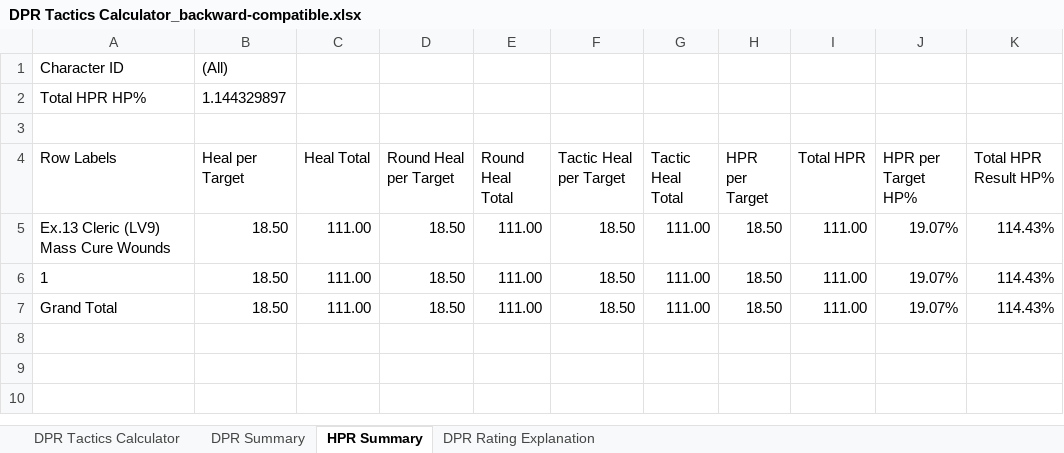
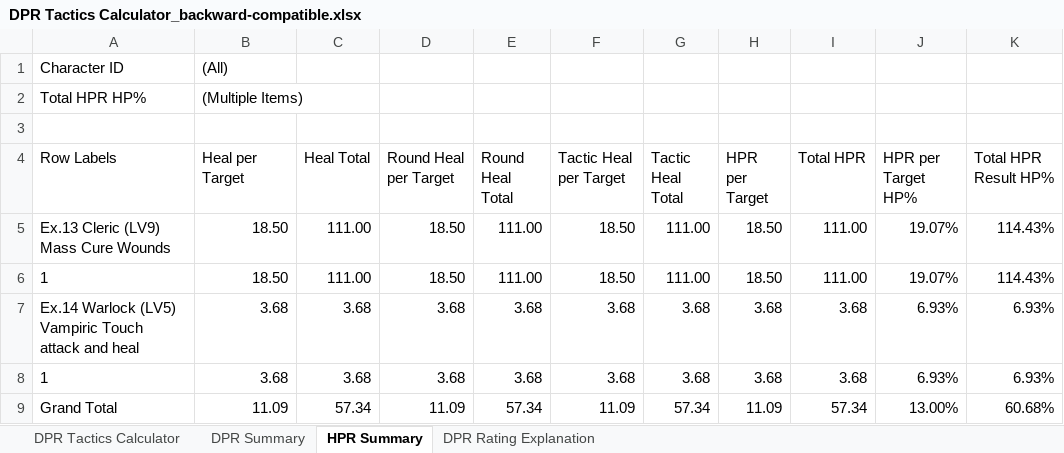
Before and after one commit to claire-puppylove/dnd-5e-dpr-tactics-calculator, an Excel workbook: excel_backward_compatible/DPR Tactics Calculator_backward-compatible.xlsx, sheet HPR Summary, drawn as a sheet; values as stored, in another font and other column widths than the file's, no borders; removed rows and columns are numbered as before the commit, all else as after; the diff names each change by its address in the sheet, - before the commit and + after, or states it on an @@ line.

Commit message:
Fixed heals that use Hit % like Vampiric Touch

```diff
--- a/excel_backward_compatible/DPR Tactics Calculator_backward-compatible.xlsx (sheet HPR Summary)
+++ b/excel_backward_compatible/DPR Tactics Calculator_backward-compatible.xlsx (sheet HPR Summary)
-B2 (Heal per Target): 1.144329897
+B2 (Heal per Target): (Multiple Items)
-row 7: Grand Total | 18.50 | 111.00 | 18.50 | 111.00 | 18.50 | 111.00 | 18.50 | 111.00 | 19.07% | 114.43%
+row 7: Ex.14 Warlock (LV5) Vampiric Touch attack and heal | 3.68 | 3.68 | 3.68 | 3.68 | 3.68 | 3.68 | 3.68 | 3.68 | 6.93% | 6.93%
+row 8: 1 | 3.68 | 3.68 | 3.68 | 3.68 | 3.68 | 3.68 | 3.68 | 3.68 | 6.93% | 6.93%
+row 9: Grand Total | 11.09 | 57.34 | 11.09 | 57.34 | 11.09 | 57.34 | 11.09 | 57.34 | 13.00% | 60.68%
```
Also changed, not shown: sheet DPR Tactics Calculator, sheet DPR Summary, formulas that keep their value, 3 other files.
